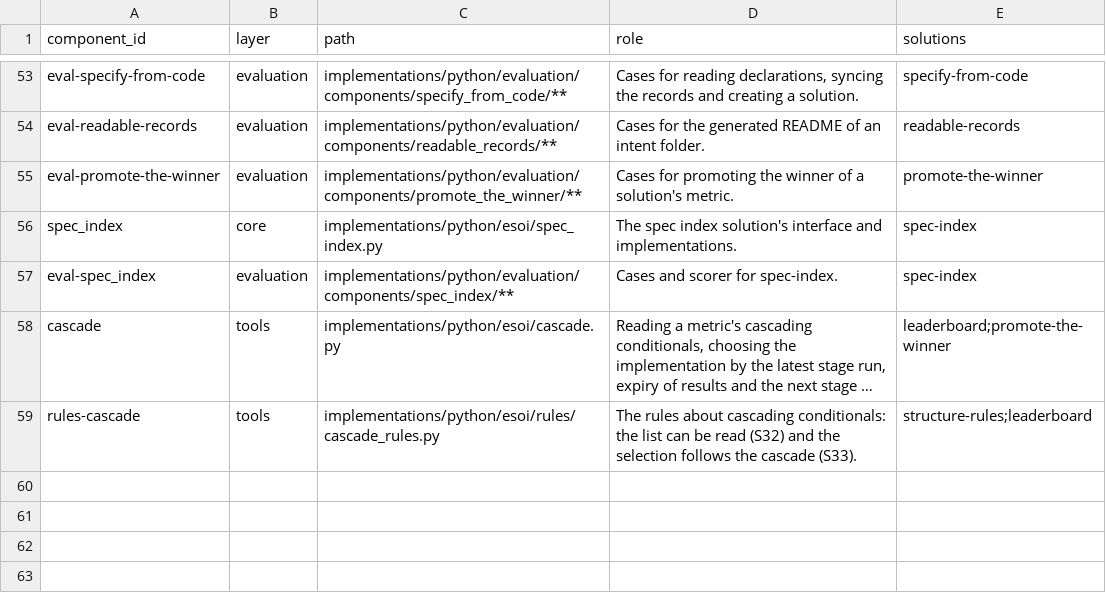
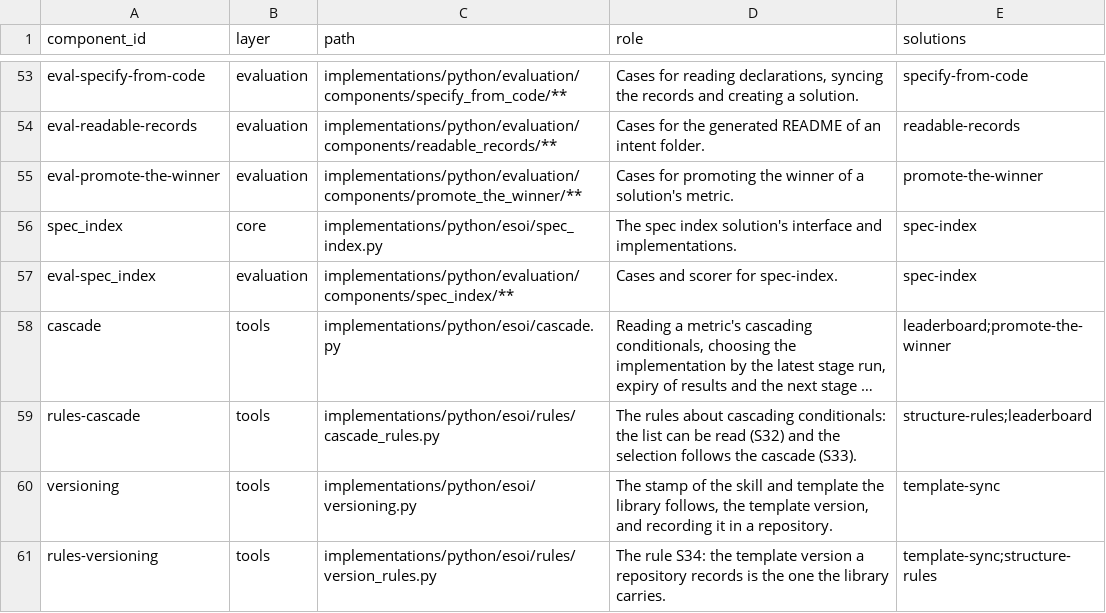
Before and after one commit to JoshuaMathias/evolvable-structure, a CSV file: esoi/components.csv, drawn as a sheet; only a part is shown, gaps mark what is left out; long unchanged cells end in …; the diff names each change by its address in the sheet, - before the commit and + after, or states it on an @@ line.

```diff
--- a/esoi/components.csv
+++ b/esoi/components.csv
+row 60: versioning | tools | implementations/python/esoi/versioning.py | The stamp of the skill and template the library follows, the template version, and recording it in a repository. | template-sync
+row 61: rules-versioning | tools | implementations/python/esoi/rules/version_rules.py | The rule S34: the template version a repository records is the one the library carries. | template-sync;structure-rules
```
Also changed, not shown: esoi/tracker/problems.csv, esoi/tracker/solutions.csv, 22 other files.
